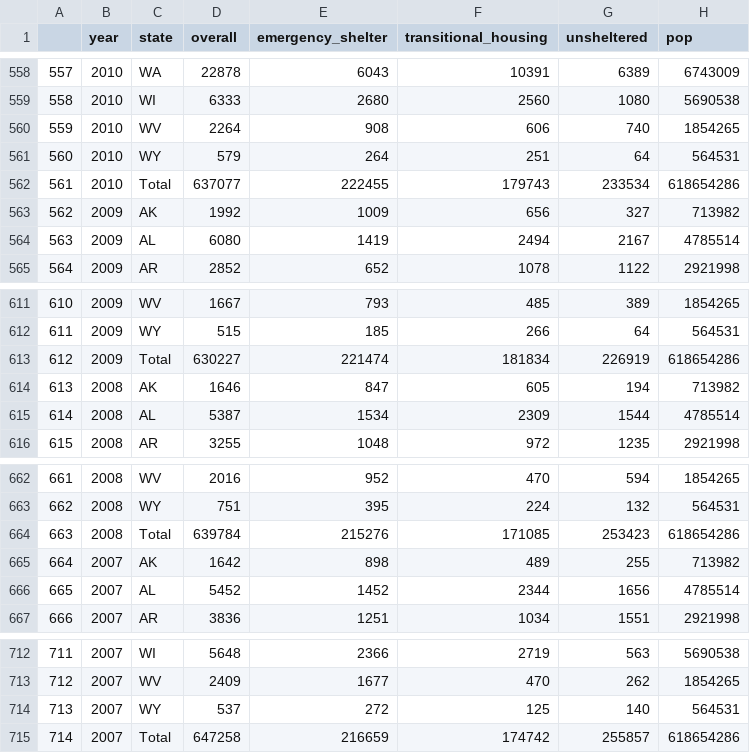
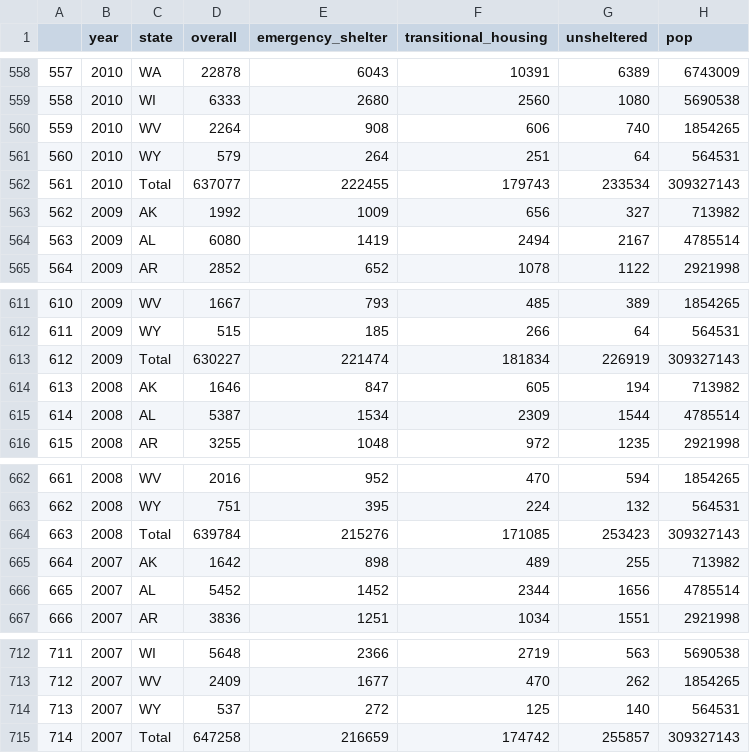
Before and after one commit to CharlesOnesti/US_Homelessness_Visualizations, a CSV file: data/state_counts_2007_2020.csv, drawn as a sheet; only a part is shown, gaps mark what is left out; the diff covers the shown part only.

```diff
--- a/data/state_counts_2007_2020.csv
+++ b/data/state_counts_2007_2020.csv
@@ -561,3 +561,3 @@
 "560","2010","WY",579,264,251,64,564531
-"561","2010","Total",637077,222455,179743,233534,618654286
+"561","2010","Total",637077,222455,179743,233534,309327143
 "562","2009","AK",1992,1009,656,327,713982
@@ -612,3 +612,3 @@
 "611","2009","WY",515,185,266,64,564531
-"612","2009","Total",630227,221474,181834,226919,618654286
+"612","2009","Total",630227,221474,181834,226919,309327143
 "613","2008","AK",1646,847,605,194,713982
@@ -663,3 +663,3 @@
 "662","2008","WY",751,395,224,132,564531
-"663","2008","Total",639784,215276,171085,253423,618654286
+"663","2008","Total",639784,215276,171085,253423,309327143
 "664","2007","AK",1642,898,489,255,713982
@@ -714,2 +714,2 @@
 "713","2007","WY",537,272,125,140,564531
-"714","2007","Total",647258,216659,174742,255857,618654286
+"714","2007","Total",647258,216659,174742,255857,309327143
```
Also changed, not shown: 10 edited cells elsewhere in this file, 7 other files.
